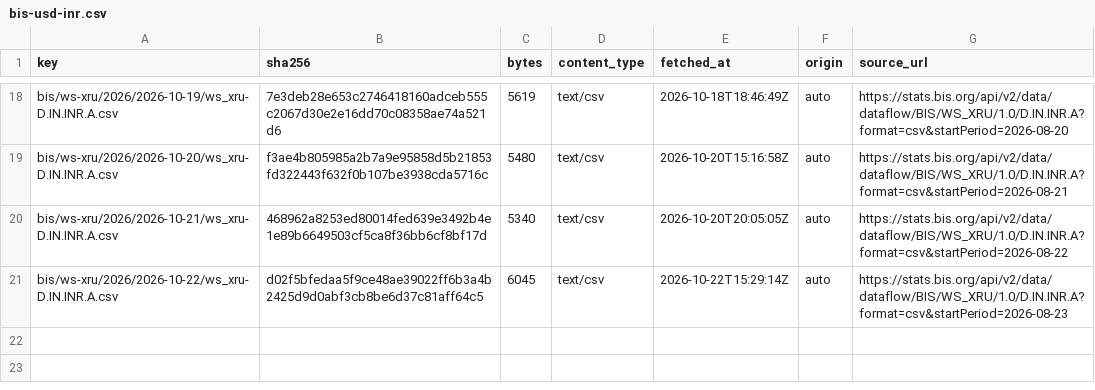
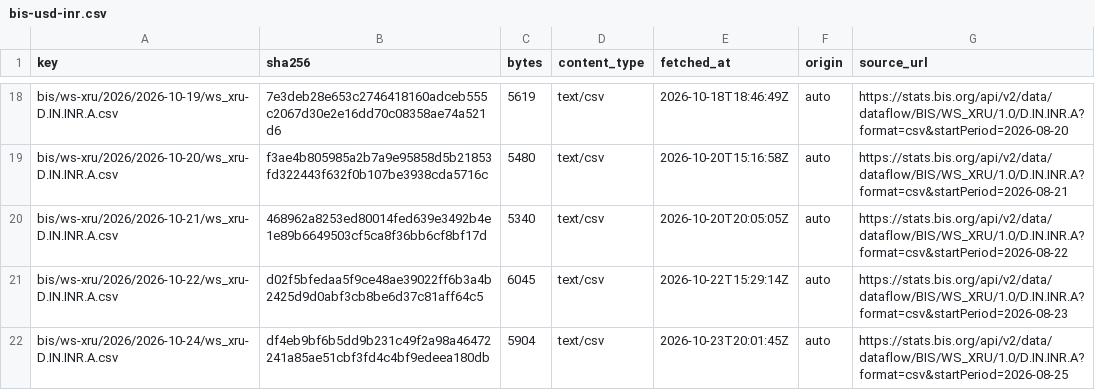
Before and after one commit to xfina-dev/xfina-data, a CSV file: v1/manifests/bis-usd-inr.csv, drawn as a sheet; only a part is shown, gaps mark what is left out.

```diff
--- a/v1/manifests/bis-usd-inr.csv
+++ b/v1/manifests/bis-usd-inr.csv
@@ -21 +21,2 @@ bis/ws-xru/2026/2026-10-21/ws_xru-D.IN.INR.A.csv,468962a8253ed80014fed639e3492b4
 bis/ws-xru/2026/2026-10-22/ws_xru-D.IN.INR.A.csv,d02f5bfedaa5f9ce48ae39022ff6b3a4b2425d9d0abf3cb8be6d37c81aff64c5,6045,text/csv,2026-10-22T15:29:14Z,auto,https://stats.bis.org/api/v2/data/dataflow/BIS/WS_XRU/1.0/D.IN.INR.A?format=csv&startPeriod=2026-08-23
+bis/ws-xru/2026/2026-10-24/ws_xru-D.IN.INR.A.csv,df4eb9bf6b5dd9b231c49f2a98a46472241a85ae51cbf3fd4c4bf9edeea180db,5904,text/csv,2026-10-23T20:01:45Z,auto,https://stats.bis.org/api/v2/data/dataflow/BIS/WS_XRU/1.0/D.IN.INR.A?format=csv&startPeriod=2026-08-25
```
Also changed, not shown: 1 other file.
